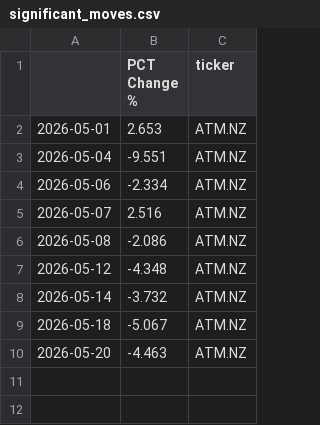
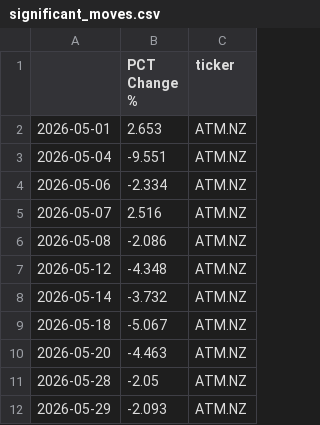
Before and after one commit to Harry-MacLean/Drift, a CSV file: significant_moves.csv, drawn as a sheet; the diff names each change by its address in the sheet, - before the commit and + after, or states it on an @@ line.

```diff
--- a/significant_moves.csv
+++ b/significant_moves.csv
+row 11: 2026-05-28 | -2.05 | ATM.NZ
+row 12: 2026-05-29 | -2.093 | ATM.NZ
```
Also changed, not shown: 2 other files.
